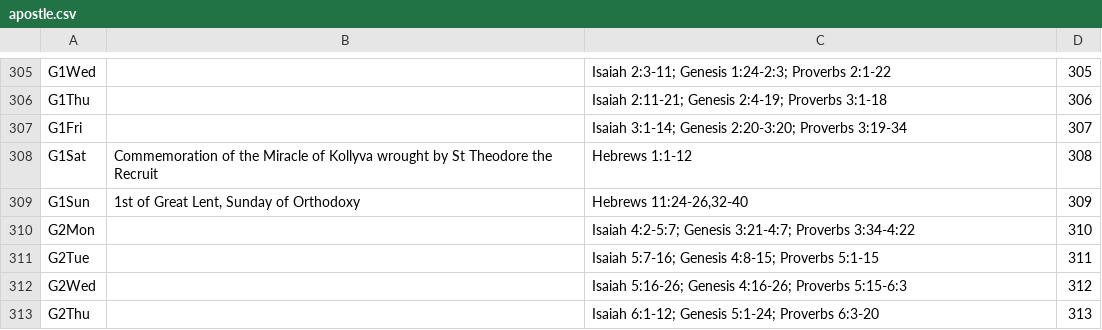
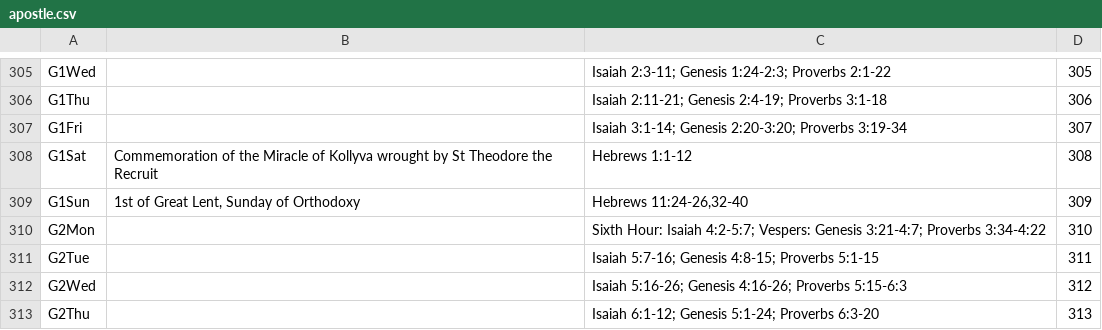
Before and after one commit to cmbryan/yocal, a CSV file: db/apostle.csv, drawn as a sheet; only a part is shown, gaps mark what is left out.

Commit message:
Tweak

```diff
--- a/db/apostle.csv
+++ b/db/apostle.csv
@@ -309,3 +309,3 @@ G1Sat	Commemoration of the Miracle of Kollyva wrought by St Theodore the Recruit
 G1Sun	1st of Great Lent, Sunday of Orthodoxy	Hebrews 11:24-26,32-40	309
-G2Mon		Isaiah 4:2-5:7; Genesis 3:21-4:7; Proverbs 3:34-4:22	310
+G2Mon		Sixth Hour: Isaiah 4:2-5:7; Vespers: Genesis 3:21-4:7; Proverbs 3:34-4:22	310
 G2Tue		Isaiah 5:7-16; Genesis 4:8-15; Proverbs 5:1-15	311
```
